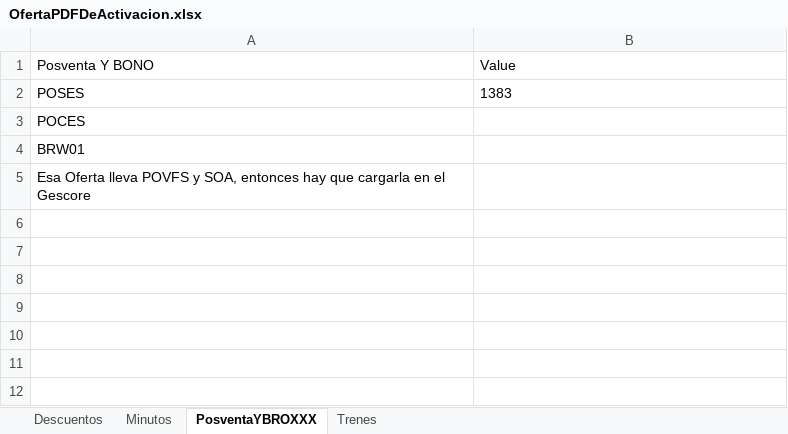
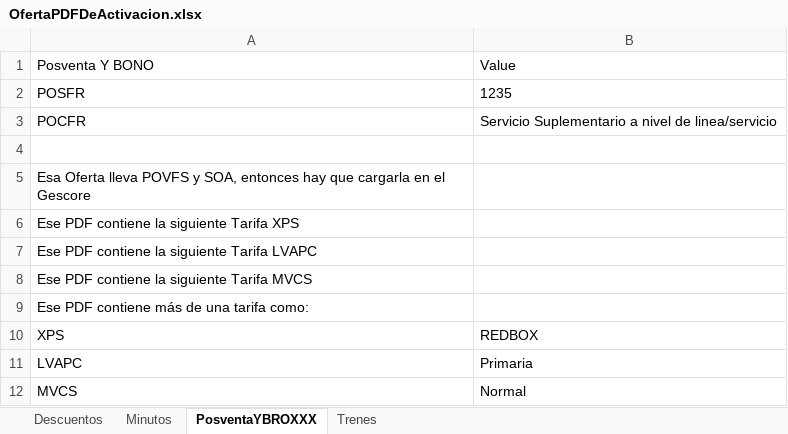
Before and after one commit to ahm22508/Automation_Oferta_And_Anexion_De_Cif_Cases, an Excel workbook: OfertaPDFDeActivacion.xlsx, sheet PosventaYBROXXX, drawn as a sheet; values as stored, in another font and other column widths than the file's, no borders; removed rows and columns are numbered as before the commit, all else as after; the diff names each change by its address in the sheet, - before the commit and + after, or states it on an @@ line.

```diff
--- a/OfertaPDFDeActivacion.xlsx (sheet PosventaYBROXXX)
+++ b/OfertaPDFDeActivacion.xlsx (sheet PosventaYBROXXX)
-row 2: POSES | 1383
-row 3: POCES
+row 2: POSFR | 1235
+row 3: POCFR | Servicio Suplementario a nivel de linea/servicio
-A4: BRW01
+A4: (empty)
+row 6: Ese PDF contiene la siguiente Tarifa XPS
+row 7: Ese PDF contiene la siguiente Tarifa LVAPC
+row 8: Ese PDF contiene la siguiente Tarifa MVCS
+row 9: Ese PDF contiene más de una tarifa como:
+row 10: XPS | REDBOX
+row 11: LVAPC | Primaria
+row 12: MVCS | Normal
```
Also changed, not shown: sheet Trenes, sheet Minutos, sheet Descuentos, 2 other files.
